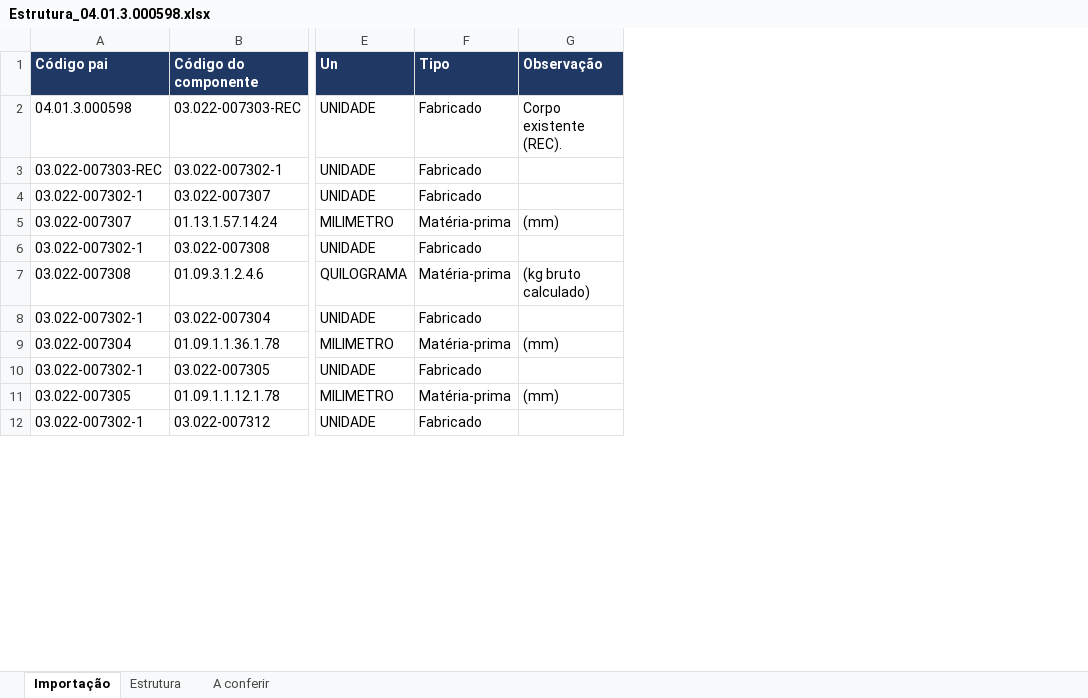
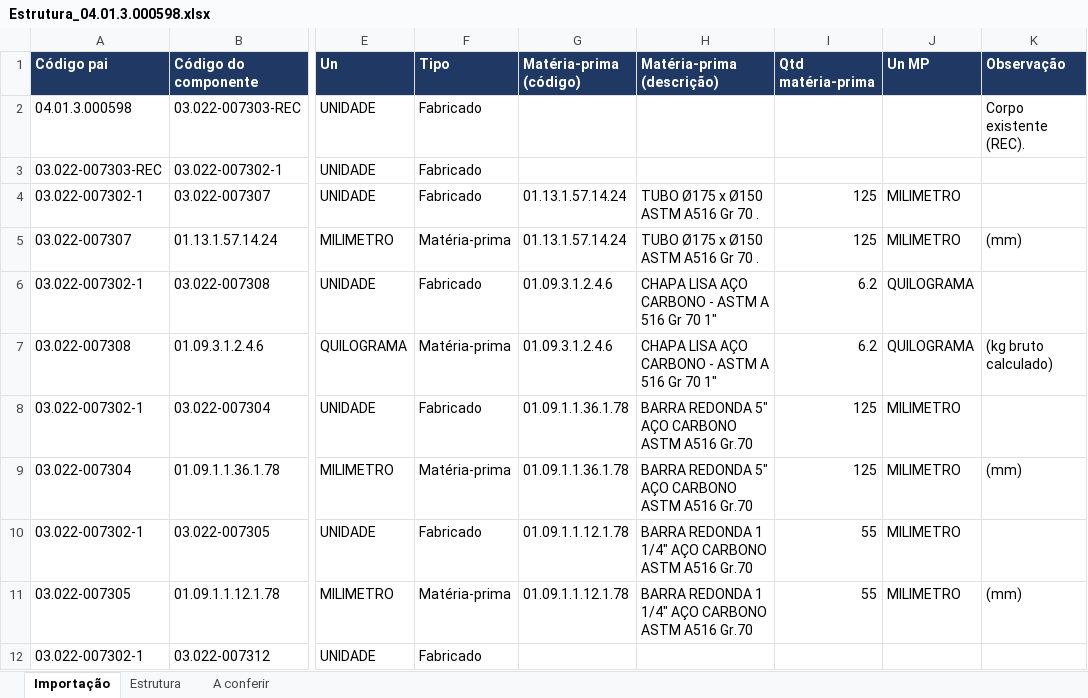
Before and after one commit to miguelgrigolato/Minc, an Excel workbook: Estrutura_04.01.3.000598.xlsx, sheet Importação, drawn as a sheet; only a part is shown, gaps mark what is left out; values as stored, in another font and other column widths than the file's, no borders; the diff names each change by its address in the sheet, - before the commit and + after, or states it on an @@ line.

```diff
--- a/Estrutura_04.01.3.000598.xlsx (sheet Importação)
+++ b/Estrutura_04.01.3.000598.xlsx (sheet Importação)
+column G (Matéria-prima (código)), rows 4-11: 01.13.1.57.14.24 | 01.13.1.57.14.24 | 01.09.3.1.2.4.6 | 01.09.3.1.2.4.6 | 01.09.1.1.36.1.78 | 01.09.1.1.36.1.78 | 01.09.1.1.12.1.78 | 01.09.1.1.12.1.78
+column H (Matéria-prima (descrição)), rows 4-11: TUBO Ø175 x Ø150 ASTM A516 Gr 70 . | TUBO Ø175 x Ø150 ASTM A516 Gr 70 . | CHAPA LISA AÇO CARBONO - ASTM A 516 Gr 70 1" | CHAPA LISA AÇO CARBONO - ASTM A 516 Gr 70 1" | BARRA REDONDA 5" AÇO CARBONO ASTM A516 Gr.70 | BARRA REDONDA 5" AÇO CARBONO ASTM A516 Gr.70 | BARRA REDONDA 1 1/4" AÇO CARBONO ASTM A516 Gr.70 | BARRA REDONDA 1 1/4" AÇO CARBONO ASTM A516 Gr.70
+column I (Qtd matéria-prima), rows 4-11: 125 | 125 | 6.2 | 6.2 | 125 | 125 | 55 | 55
+column J (Un MP), rows 4-11: MILIMETRO | MILIMETRO | QUILOGRAMA | QUILOGRAMA | MILIMETRO | MILIMETRO | MILIMETRO | MILIMETRO
```
